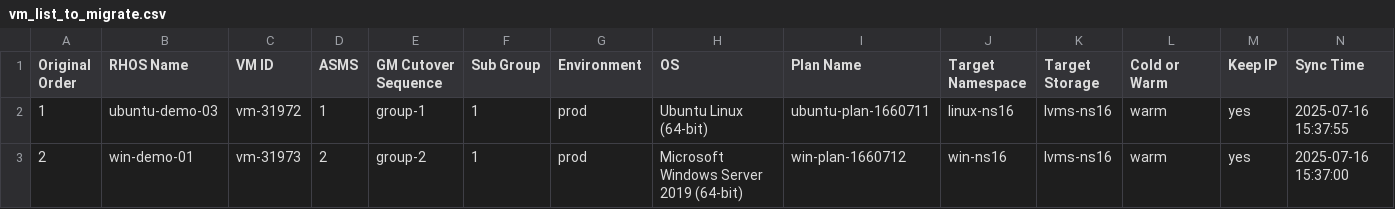
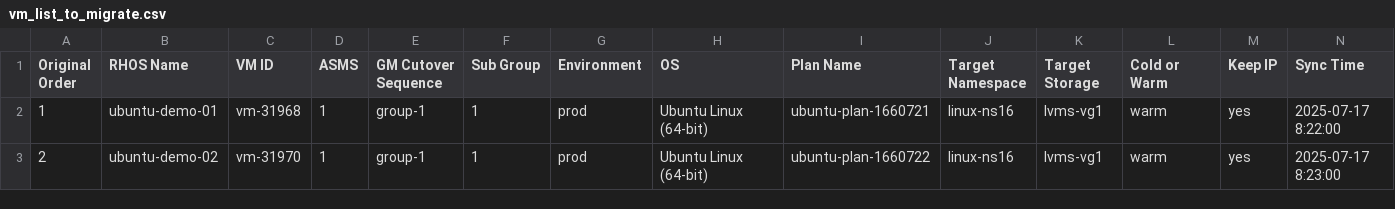
Before and after one commit to jainirajesh/mtvvmwtoopenshift, a CSV file: vm_list_to_migrate.csv, drawn as a sheet.

Commit message:
Update vm_list_to_migrate.csv

```diff
--- a/vm_list_to_migrate.csv
+++ b/vm_list_to_migrate.csv
@@ -1,3 +1,3 @@
 Original Order,RHOS Name,VM ID,ASMS,GM Cutover Sequence,Sub Group,Environment,OS,Plan Name,Target Namespace,Target Storage,Cold or Warm,Keep IP,Sync Time
-1,ubuntu-demo-03,vm-31972,1,group-1,1,prod,Ubuntu Linux (64-bit),ubuntu-plan-1660711,linux-ns16,lvms-ns16,warm,yes,2025-07-16 15:37:55
-2,win-demo-01,vm-31973,2,group-2,1,prod,Microsoft Windows Server 2019 (64-bit),win-plan-1660712,win-ns16,lvms-ns16,warm,yes,2025-07-16 15:37:00
+1,ubuntu-demo-01,vm-31968,1,group-1,1,prod,Ubuntu Linux (64-bit),ubuntu-plan-1660721,linux-ns16,lvms-vg1,warm,yes,2025-07-17 8:22:00
+2,ubuntu-demo-02,vm-31970,1,group-1,1,prod,Ubuntu Linux (64-bit),ubuntu-plan-1660722,linux-ns16,lvms-vg1,warm,yes,2025-07-17 8:23:00
```
